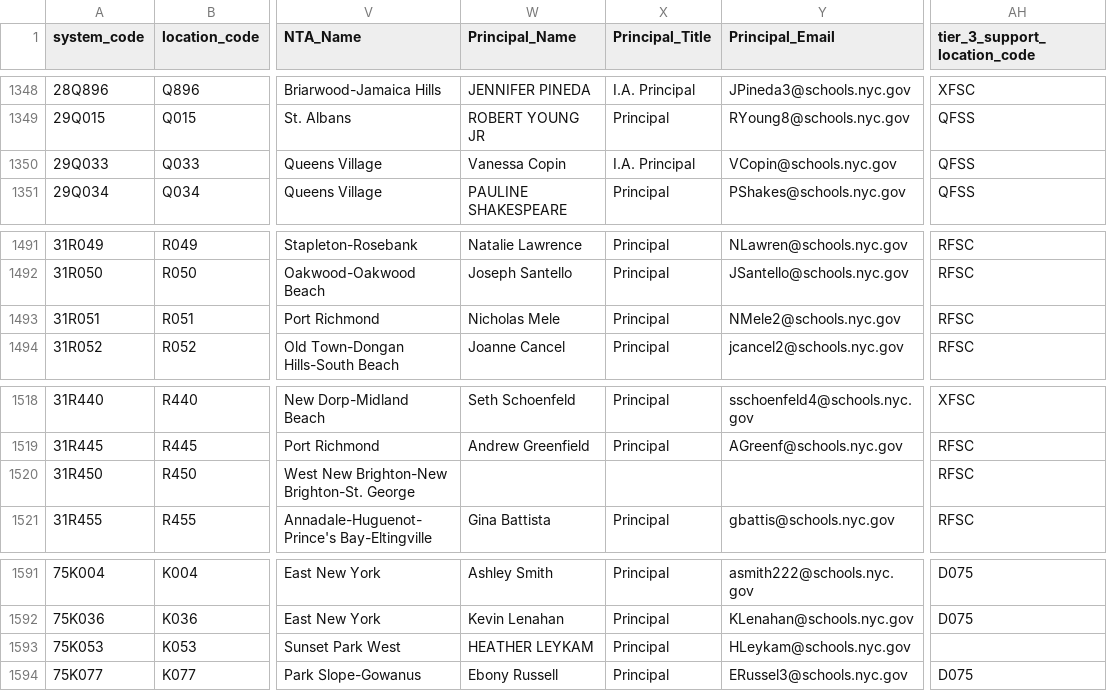
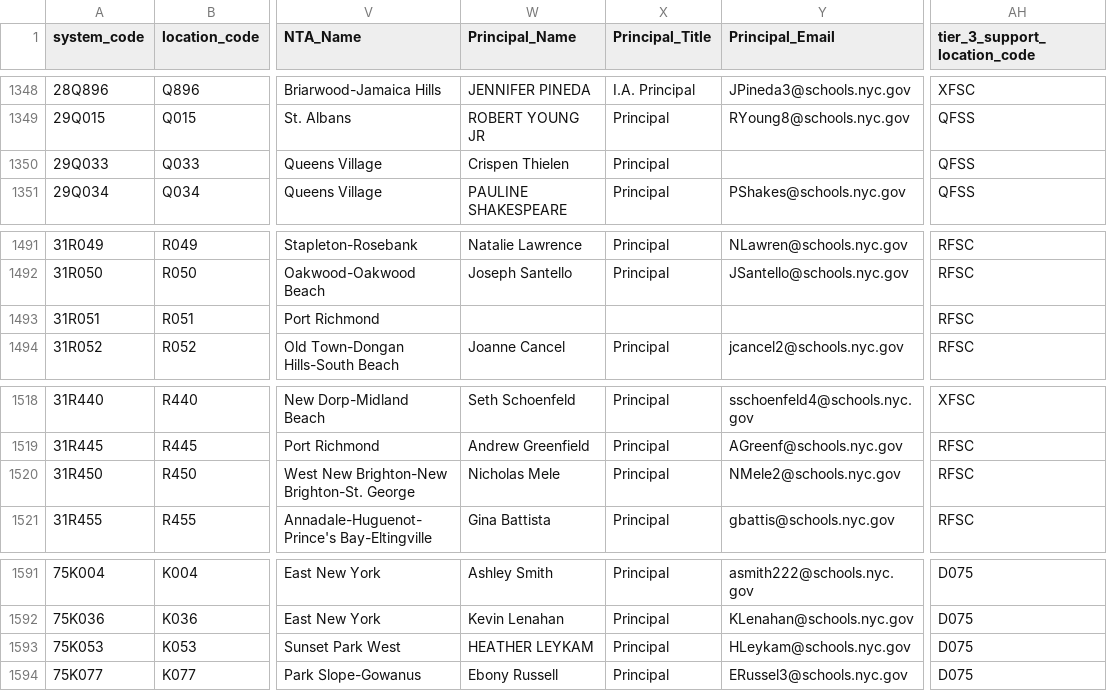
Before and after one commit to dsimoes-doe/LCGMS, a CSV file: LCGMSSupertableTEXT.csv, drawn as a sheet; only a part is shown, gaps mark what is left out; the diff names each change by its address in the sheet, - before the commit and + after, or states it on an @@ line.

Commit message:
Update LCGMSSupertableTEXT.csv

```diff
--- a/LCGMSSupertableTEXT.csv
+++ b/LCGMSSupertableTEXT.csv
-W1350 (Principal_Name): Vanessa Copin
+W1350 (Principal_Name): Crispen Thielen
-X1350 (Principal_Title): I.A. Principal
+X1350 (Principal_Title): Principal
-Y1350 (Principal_Email): VCopin@schools.nyc.gov
+Y1350 (Principal_Email): (empty)
-W1493 (Principal_Name): Nicholas Mele
+W1493 (Principal_Name): (empty)
-X1493 (Principal_Title): Principal
+X1493 (Principal_Title): (empty)
-Y1493 (Principal_Email): NMele2@schools.nyc.gov
+Y1493 (Principal_Email): (empty)
-W1520 (Principal_Name): (empty)
+W1520 (Principal_Name): Nicholas Mele
-X1520 (Principal_Title): (empty)
+X1520 (Principal_Title): Principal
-Y1520 (Principal_Email): (empty)
+Y1520 (Principal_Email): NMele2@schools.nyc.gov
-AH1593 (tier_3_support_location_code): (empty)
+AH1593 (tier_3_support_location_code): D075
```
